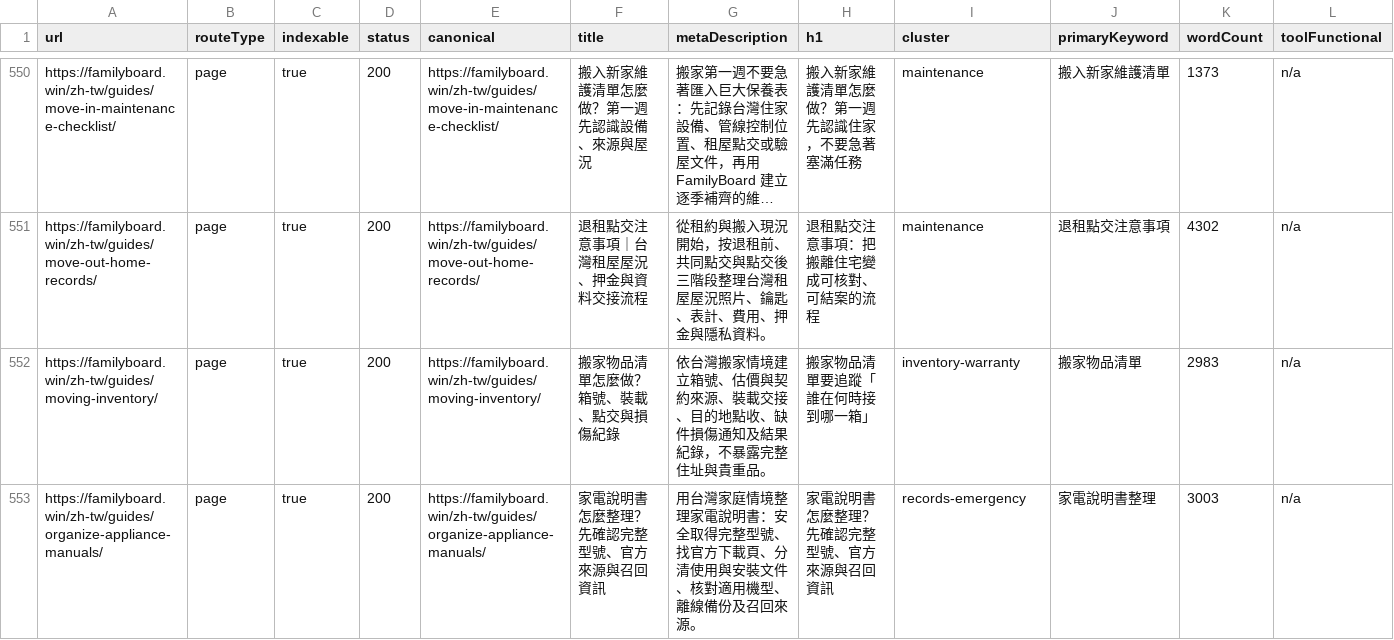
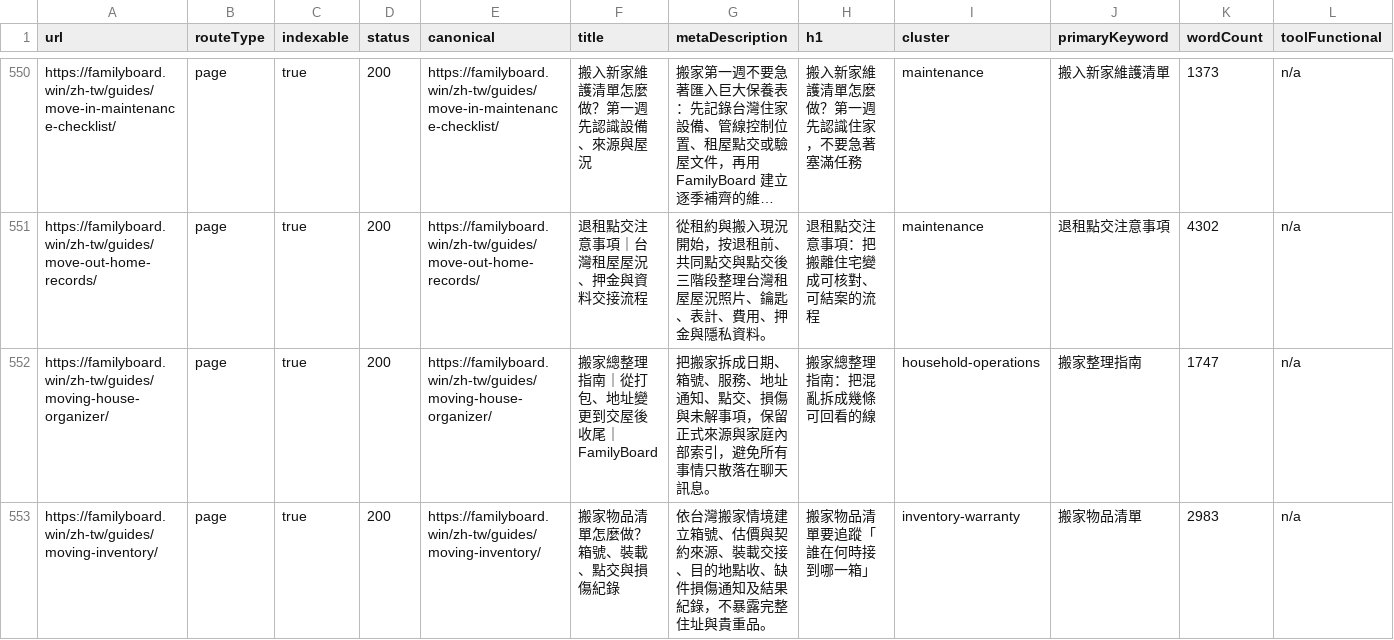
Before and after one commit to btcson66-rgb/familyboard, a CSV file: reports/url-inventory.csv, drawn as a sheet; only a part is shown, gaps mark what is left out; the shorter side is filled out with more unchanged rows; long unchanged cells end in …; rows hold the shown columns only; the diff covers the shown part only; the diff names each change by its address in the sheet, - before the commit and + after, or states it on an @@ line.

Commit message:
feat: add localized move-in and return guides

```diff
--- a/reports/url-inventory.csv
+++ b/reports/url-inventory.csv
+row 552: https://familyboard.win/zh-tw/guides/moving-house-organizer/ | page | true | 200 | https://familyboard.win/zh-tw/guides/moving-house-organizer/ | 搬家總整理指南｜從打包、地址變更到交屋後收尾｜FamilyBoard | 把搬家拆成日期、箱號、服務、地址通知、點交、損傷與未解事項，保留正式來源與家庭內部索引，避免所有事情只散落在聊天訊息。 | 搬家總整理指南：把混亂拆成幾條可回看的線 | household-operations | 搬家整理指南 | 1747 | n/a
```
Also changed, not shown: 2 added rows elsewhere in this file, 7 other files.
